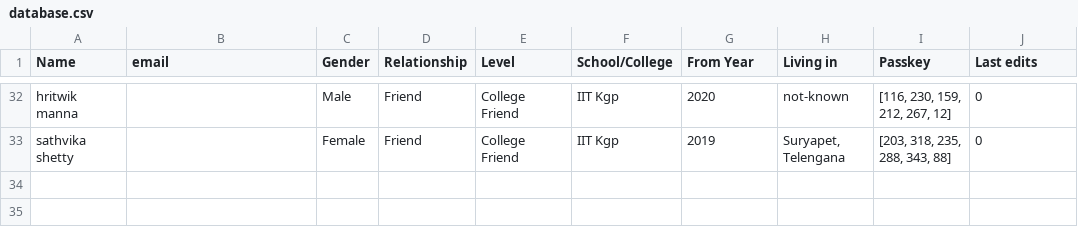
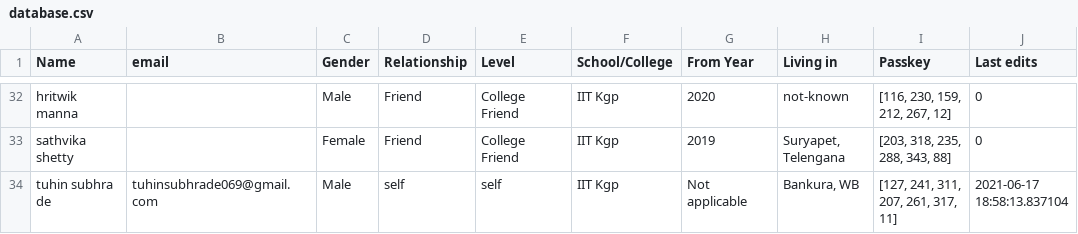
Before and after one commit to Gituhin/Friends-Data, a CSV file: database.csv, drawn as a sheet; only a part is shown, gaps mark what is left out.

Commit message:
Commit by Users

```diff
--- a/database.csv
+++ b/database.csv
@@ -33 +33,2 @@ hritwik manna,,Male,Friend,College Friend,IIT Kgp,2020,not-known,"[116, 230, 159
 sathvika shetty,,Female,Friend,College Friend,IIT Kgp,2019,"Suryapet, Telengana","[203, 318, 235, 288, 343, 88]",0
+tuhin subhra de,tuhinsubhrade069@gmail.com,Male,self,self,IIT Kgp,Not applicable,"Bankura, WB","[127, 241, 311, 207, 261, 317, 11]",2021-06-17 18:58:13.837104
```
